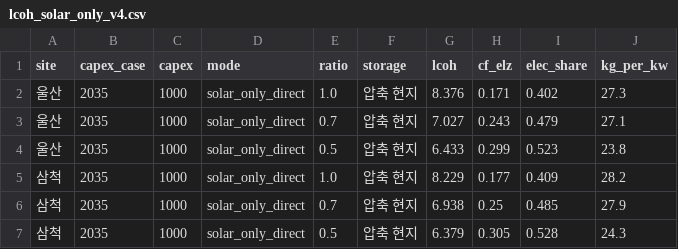
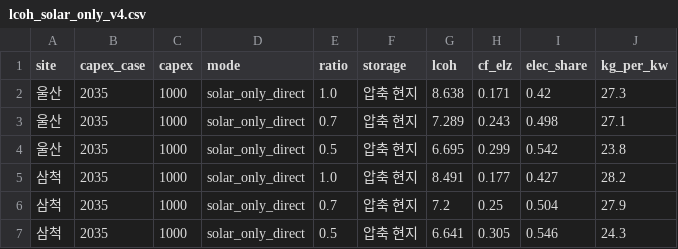
Before and after one commit to imioim/hydrogen-policy-korea, a CSV file: data/04_lcoh/lcoh_solar_only_v4.csv, drawn as a sheet.

Commit message:
LCOH v4: 태양광 발전단가를 2026년 입찰 상한가로 교체, 태양광 단독 직결 계산 추가

```diff
--- a/data/04_lcoh/lcoh_solar_only_v4.csv
+++ b/data/04_lcoh/lcoh_solar_only_v4.csv
@@ -1,7 +1,7 @@
 site,capex_case,capex,mode,ratio,storage,lcoh,cf_elz,elec_share,kg_per_kw
-울산,2035,1000,solar_only_direct,1.0,압축 현지,8.376,0.171,0.402,27.3
-울산,2035,1000,solar_only_direct,0.7,압축 현지,7.027,0.243,0.479,27.1
-울산,2035,1000,solar_only_direct,0.5,압축 현지,6.433,0.299,0.523,23.8
-삼척,2035,1000,solar_only_direct,1.0,압축 현지,8.229,0.177,0.409,28.2
-삼척,2035,1000,solar_only_direct,0.7,압축 현지,6.938,0.25,0.485,27.9
-삼척,2035,1000,solar_only_direct,0.5,압축 현지,6.379,0.305,0.528,24.3
+울산,2035,1000,solar_only_direct,1.0,압축 현지,8.638,0.171,0.42,27.3
+울산,2035,1000,solar_only_direct,0.7,압축 현지,7.289,0.243,0.498,27.1
+울산,2035,1000,solar_only_direct,0.5,압축 현지,6.695,0.299,0.542,23.8
+삼척,2035,1000,solar_only_direct,1.0,압축 현지,8.491,0.177,0.427,28.2
+삼척,2035,1000,solar_only_direct,0.7,압축 현지,7.2,0.25,0.504,27.9
+삼척,2035,1000,solar_only_direct,0.5,압축 현지,6.641,0.305,0.546,24.3
```
Also changed, not shown: 3 other files.
